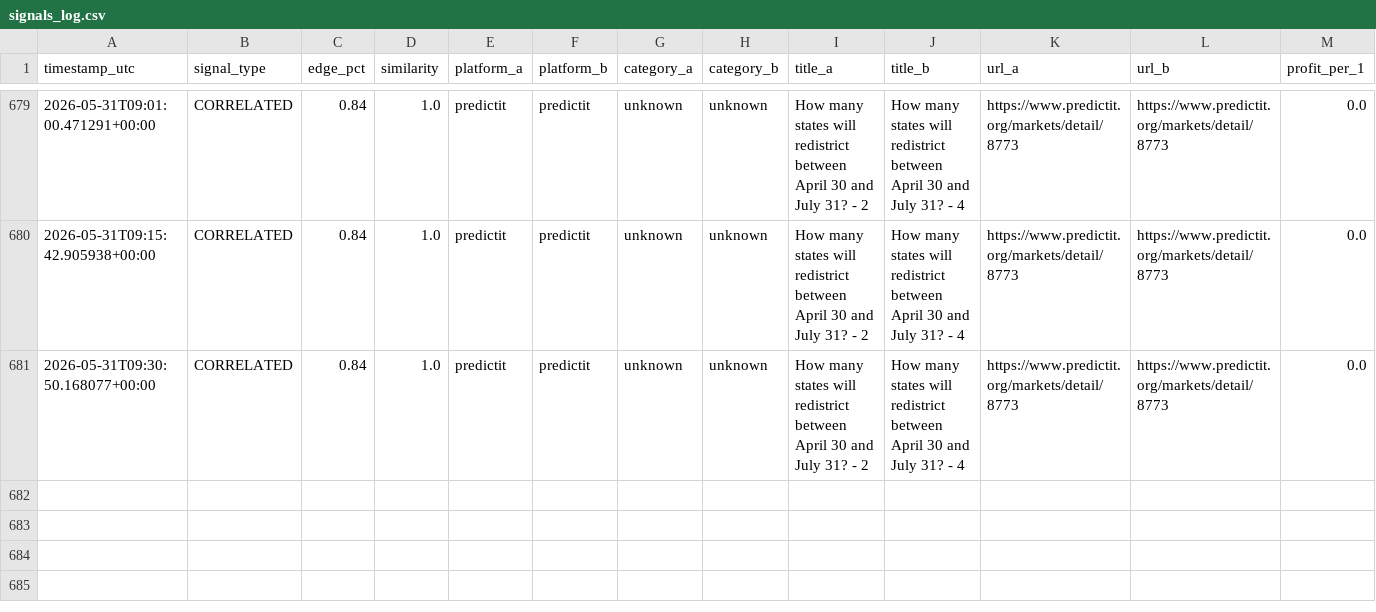
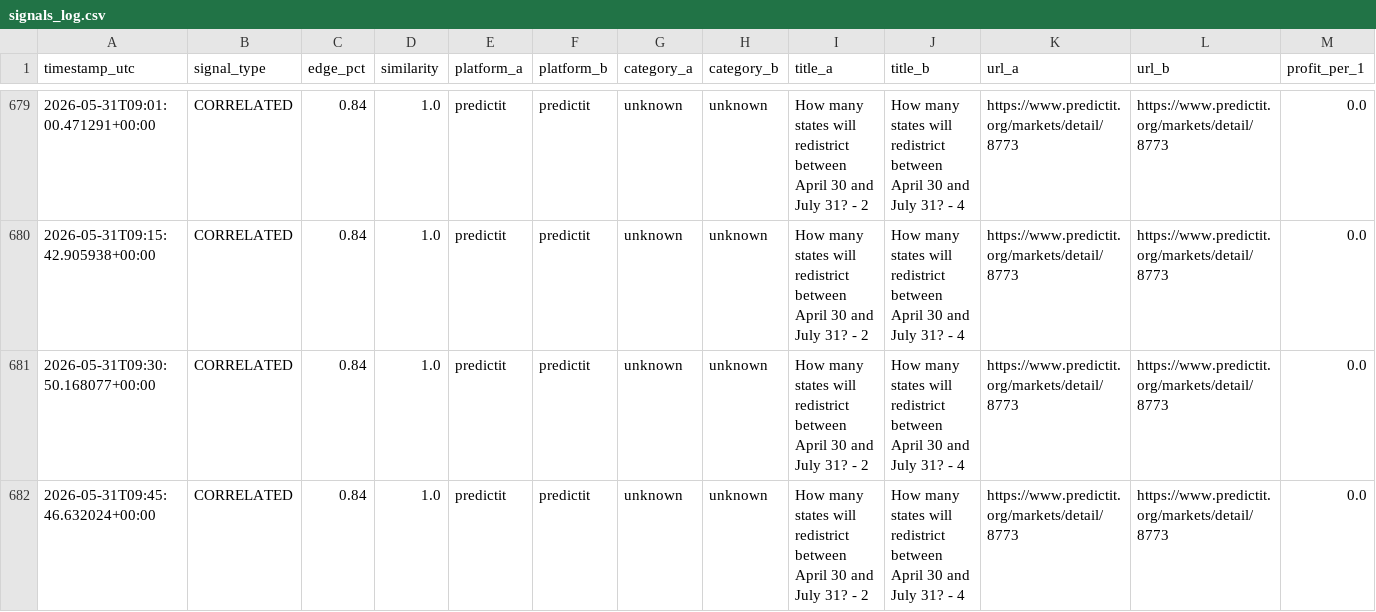
Before and after one commit to erscop/arb-scanner-v2, a CSV file: signals_log.csv, drawn as a sheet; only a part is shown, gaps mark what is left out; rows hold the shown columns only; the diff names each change by its address in the sheet, - before the commit and + after, or states it on an @@ line.

```diff
--- a/signals_log.csv
+++ b/signals_log.csv
+row 682: 2026-05-31T09:45:46.632024+00:00 | CORRELATED | 0.84 | 1.0 | predictit | predictit | unknown | unknown | How many states will redistrict between April 30 and July 31? - 2 | How many states will redistrict between April 30 and July 31? - 4 | https://www.predictit.org/markets/detail/8773 | https://www.predictit.org/markets/detail/8773 | 0.0
```
Also changed, not shown: 1 other file.
